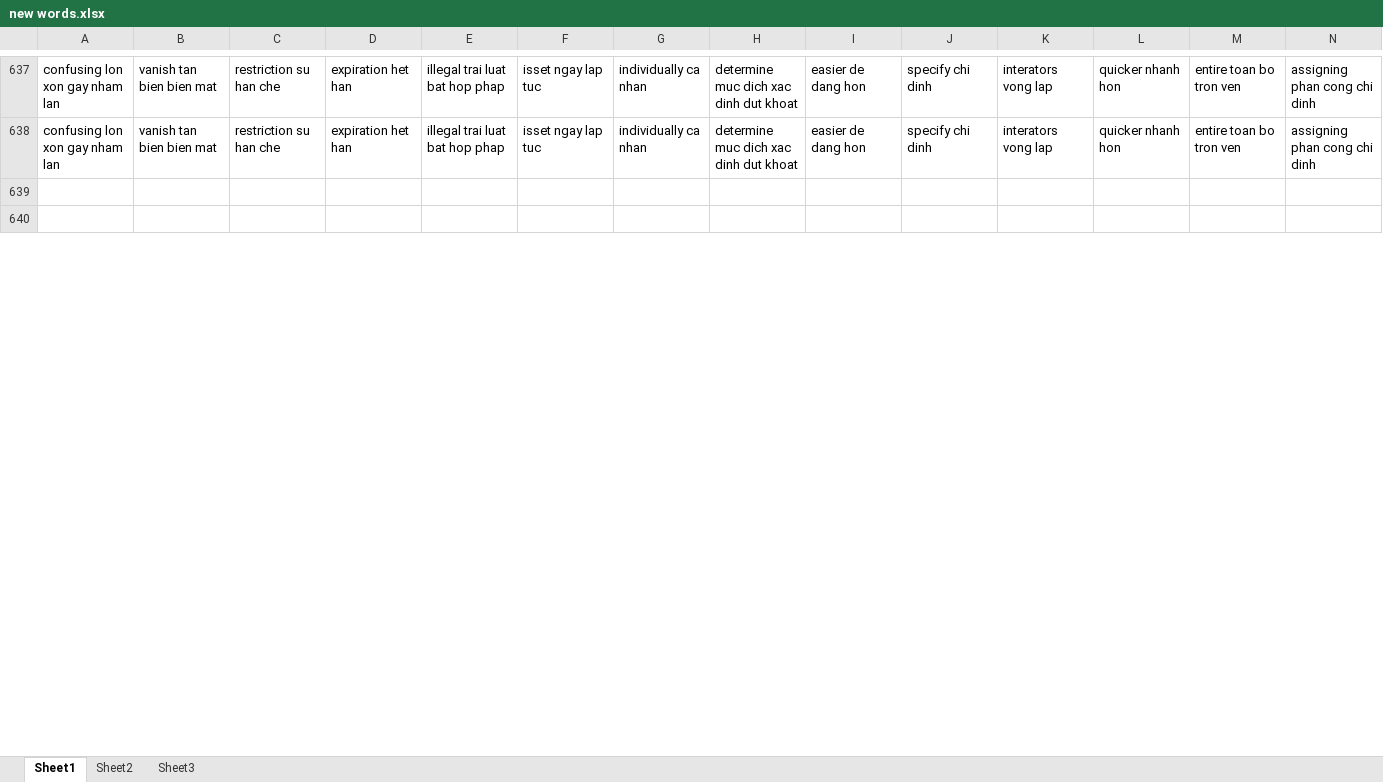
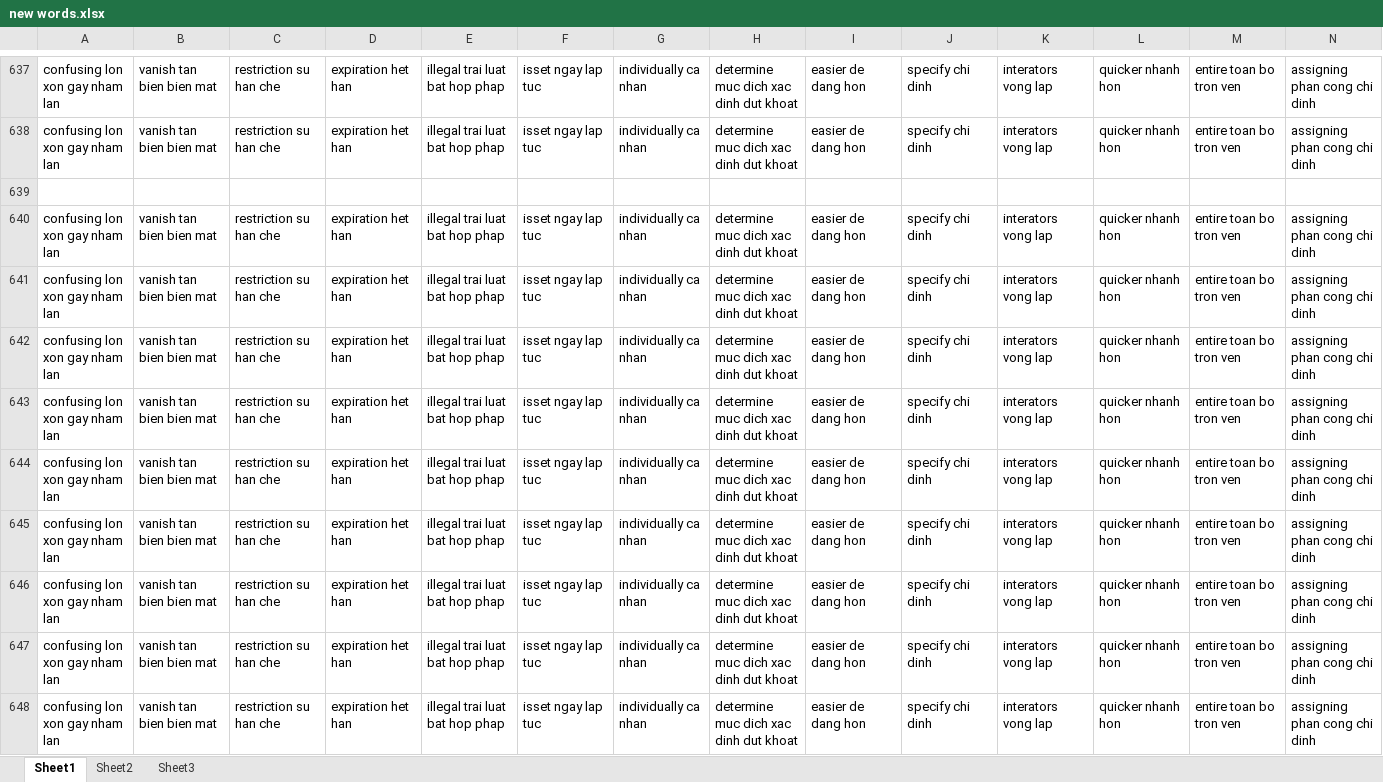
Before and after one commit to laquythi/laquythi.github.io, an Excel workbook: NOTE/new words.xlsx, sheet Sheet1, drawn as a sheet; only a part is shown, gaps mark what is left out; the shorter side is filled out with more unchanged rows; values as stored, in another font and other column widths than the file's, no borders; rows hold the shown columns only; the diff covers the shown part only; the diff names each change by its address in the sheet, - before the commit and + after, or states it on an @@ line.

```diff
--- a/NOTE/new words.xlsx (sheet Sheet1)
+++ b/NOTE/new words.xlsx (sheet Sheet1)
+row 640: confusing lon xon gay nham lan | vanish tan bien bien mat | restriction su han che | expiration het han | illegal trai luat bat hop phap | isset ngay lap tuc | individually ca nhan | determine muc dich xac dinh dut khoat | easier de dang hon | specify chi dinh | interators vong lap | quicker nhanh hon | entire toan bo tron ven | assigning phan cong chi dinh
+row 641: confusing lon xon gay nham lan | vanish tan bien bien mat | restriction su han che | expiration het han | illegal trai luat bat hop phap | isset ngay lap tuc | individually ca nhan | determine muc dich xac dinh dut khoat | easier de dang hon | specify chi dinh | interators vong lap | quicker nhanh hon | entire toan bo tron ven | assigning phan cong chi dinh
+row 642: confusing lon xon gay nham lan | vanish tan bien bien mat | restriction su han che | expiration het han | illegal trai luat bat hop phap | isset ngay lap tuc | individually ca nhan | determine muc dich xac dinh dut khoat | easier de dang hon | specify chi dinh | interators vong lap | quicker nhanh hon | entire toan bo tron ven | assigning phan cong chi dinh
+row 643: confusing lon xon gay nham lan | vanish tan bien bien mat | restriction su han che | expiration het han | illegal trai luat bat hop phap | isset ngay lap tuc | individually ca nhan | determine muc dich xac dinh dut khoat | easier de dang hon | specify chi dinh | interators vong lap | quicker nhanh hon | entire toan bo tron ven | assigning phan cong chi dinh
+row 644: confusing lon xon gay nham lan | vanish tan bien bien mat | restriction su han che | expiration het han | illegal trai luat bat hop phap | isset ngay lap tuc | individually ca nhan | determine muc dich xac dinh dut khoat | easier de dang hon | specify chi dinh | interators vong lap | quicker nhanh hon | entire toan bo tron ven | assigning phan cong chi dinh
+row 645: confusing lon xon gay nham lan | vanish tan bien bien mat | restriction su han che | expiration het han | illegal trai luat bat hop phap | isset ngay lap tuc | individually ca nhan | determine muc dich xac dinh dut khoat | easier de dang hon | specify chi dinh | interators vong lap | quicker nhanh hon | entire toan bo tron ven | assigning phan cong chi dinh
+row 646: confusing lon xon gay nham lan | vanish tan bien bien mat | restriction su han che | expiration het han | illegal trai luat bat hop phap | isset ngay lap tuc | individually ca nhan | determine muc dich xac dinh dut khoat | easier de dang hon | specify chi dinh | interators vong lap | quicker nhanh hon | entire toan bo tron ven | assigning phan cong chi dinh
+row 647: confusing lon xon gay nham lan | vanish tan bien bien mat | restriction su han che | expiration het han | illegal trai luat bat hop phap | isset ngay lap tuc | individually ca nhan | determine muc dich xac dinh dut khoat | easier de dang hon | specify chi dinh | interators vong lap | quicker nhanh hon | entire toan bo tron ven | assigning phan cong chi dinh
+row 648: confusing lon xon gay nham lan | vanish tan bien bien mat | restriction su han che | expiration het han | illegal trai luat bat hop phap | isset ngay lap tuc | individually ca nhan | determine muc dich xac dinh dut khoat | easier de dang hon | specify chi dinh | interators vong lap | quicker nhanh hon | entire toan bo tron ven | assigning phan cong chi dinh
```
Also changed, not shown: 35 added rows, 14 removed rows, 6 edited cells and cell formats elsewhere in this sheet, 25 other files.
